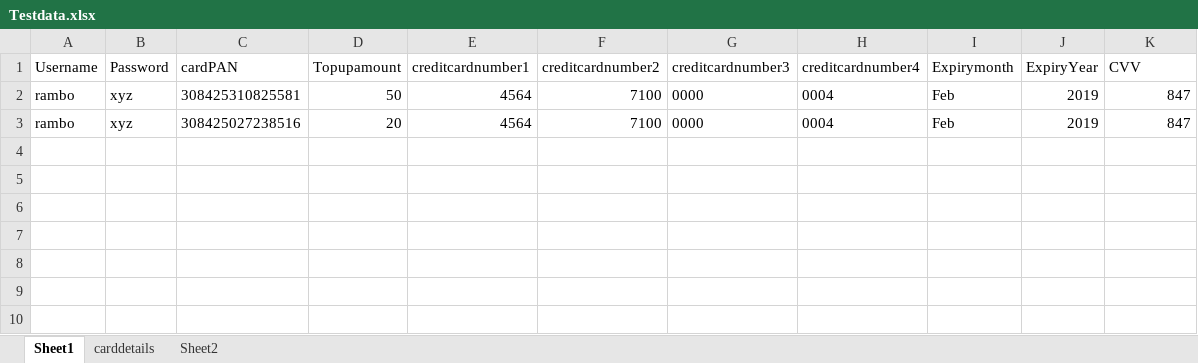
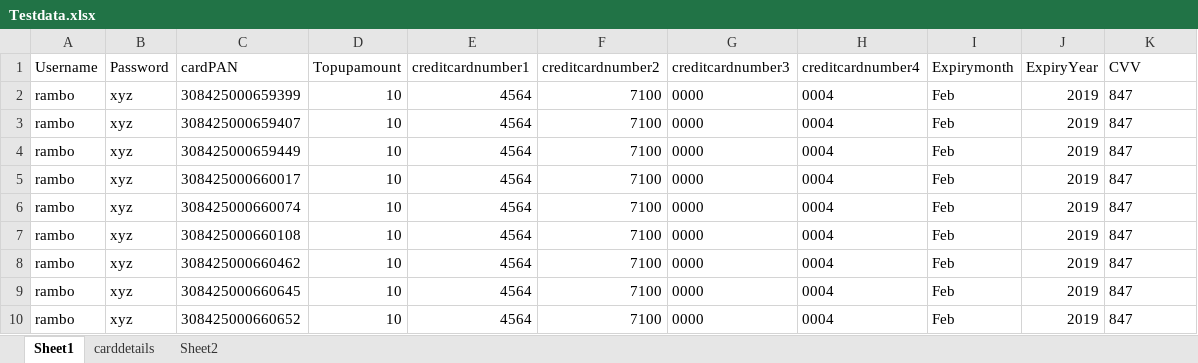
Before and after one commit to rraopatil/Automation, an Excel workbook: Automation_Testdata/Testdata.xlsx, sheet Sheet1, drawn as a sheet; values as stored, in another font and other column widths than the file's, no borders; the diff names each change by its address in the sheet, - before the commit and + after, or states it on an @@ line.

```diff
--- a/Automation_Testdata/Testdata.xlsx (sheet Sheet1)
+++ b/Automation_Testdata/Testdata.xlsx (sheet Sheet1)
-C2 (cardPAN): 308425310825581
+C2 (cardPAN): 308425000659399
-D2 (Topupamount): 50
+D2 (Topupamount): 10
-K2:K3 alignment: right
+K2:K3 alignment: left
-C3 (cardPAN): 308425027238516
+C3 (cardPAN): 308425000659407
-D3 (Topupamount): 20
+D3 (Topupamount): 10
+row 4: rambo | xyz | 308425000659449 | 10 | 4564 | 7100 | 0000 | 0004 | Feb | 2019 | 847
+row 5: rambo | xyz | 308425000660017 | 10 | 4564 | 7100 | 0000 | 0004 | Feb | 2019 | 847
+row 6: rambo | xyz | 308425000660074 | 10 | 4564 | 7100 | 0000 | 0004 | Feb | 2019 | 847
+row 7: rambo | xyz | 308425000660108 | 10 | 4564 | 7100 | 0000 | 0004 | Feb | 2019 | 847
+row 8: rambo | xyz | 308425000660462 | 10 | 4564 | 7100 | 0000 | 0004 | Feb | 2019 | 847
+row 9: rambo | xyz | 308425000660645 | 10 | 4564 | 7100 | 0000 | 0004 | Feb | 2019 | 847
+row 10: rambo | xyz | 308425000660652 | 10 | 4564 | 7100 | 0000 | 0004 | Feb | 2019 | 847
```
Also changed, not shown: 13 other files.
